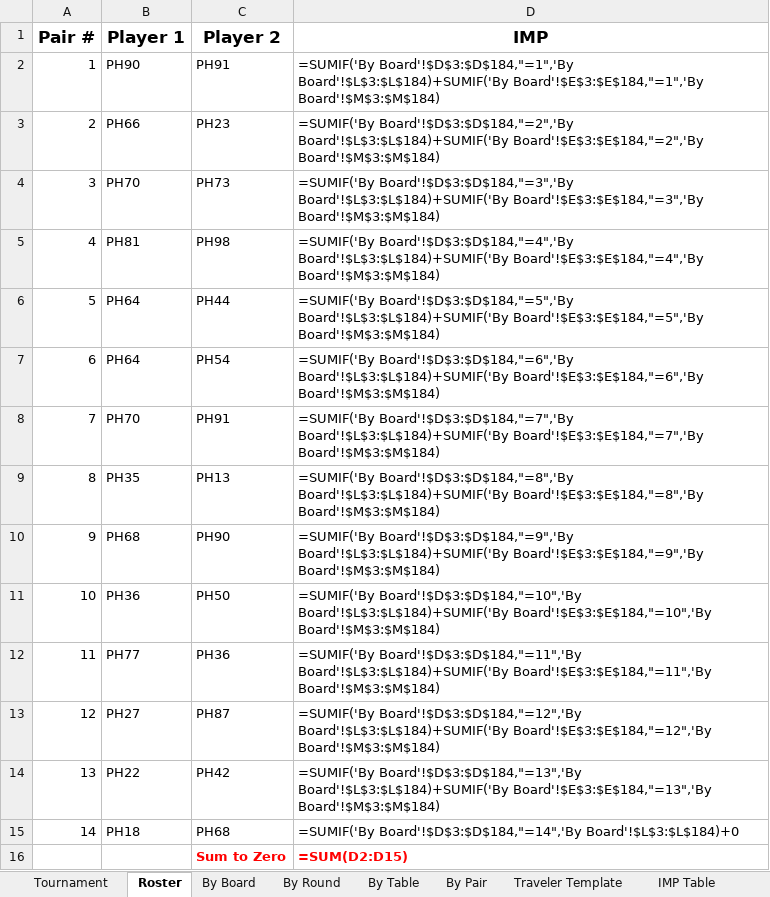
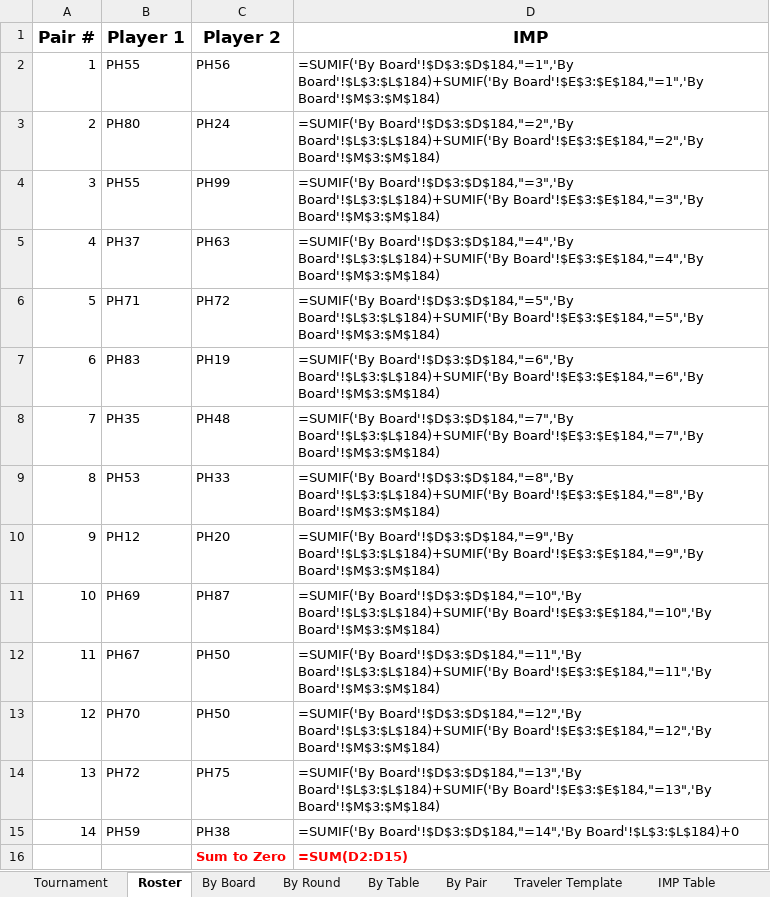
Before and after one commit to sywhub/howellcards, an Excel workbook: howell14.xlsx, sheet Roster, drawn as a sheet; values as stored, in another font and other column widths than the file's, no borders; formulas without a stored value are shown as written; the diff names each change by its address in the sheet, - before the commit and + after, or states it on an @@ line.

```diff
--- a/howell14.xlsx (sheet Roster)
+++ b/howell14.xlsx (sheet Roster)
-B2 (Player 1): PH90
+B2 (Player 1): PH55
-C2 (Player 2): PH91
+C2 (Player 2): PH56
-B3 (Player 1): PH66
+B3 (Player 1): PH80
-C3 (Player 2): PH23
+C3 (Player 2): PH24
-B4 (Player 1): PH70
+B4 (Player 1): PH55
-C4 (Player 2): PH73
+C4 (Player 2): PH99
-B5 (Player 1): PH81
+B5 (Player 1): PH37
-C5 (Player 2): PH98
+C5 (Player 2): PH63
-B6 (Player 1): PH64
+B6 (Player 1): PH71
-C6 (Player 2): PH44
+C6 (Player 2): PH72
-B7 (Player 1): PH64
+B7 (Player 1): PH83
-C7 (Player 2): PH54
+C7 (Player 2): PH19
-B8 (Player 1): PH70
+B8 (Player 1): PH35
-C8 (Player 2): PH91
+C8 (Player 2): PH48
-B9 (Player 1): PH35
+B9 (Player 1): PH53
-C9 (Player 2): PH13
+C9 (Player 2): PH33
-B10 (Player 1): PH68
+B10 (Player 1): PH12
-C10 (Player 2): PH90
+C10 (Player 2): PH20
-B11 (Player 1): PH36
+B11 (Player 1): PH69
-C11 (Player 2): PH50
+C11 (Player 2): PH87
-B12 (Player 1): PH77
+B12 (Player 1): PH67
-C12 (Player 2): PH36
+C12 (Player 2): PH50
-B13 (Player 1): PH27
+B13 (Player 1): PH70
-C13 (Player 2): PH87
+C13 (Player 2): PH50
-B14 (Player 1): PH22
+B14 (Player 1): PH72
-C14 (Player 2): PH42
+C14 (Player 2): PH75
-B15 (Player 1): PH18
+B15 (Player 1): PH59
-C15 (Player 2): PH68
+C15 (Player 2): PH38
```
Also changed, not shown: sheet Tournament, howell10.xlsx, howell13.xlsx, 18 other files.
